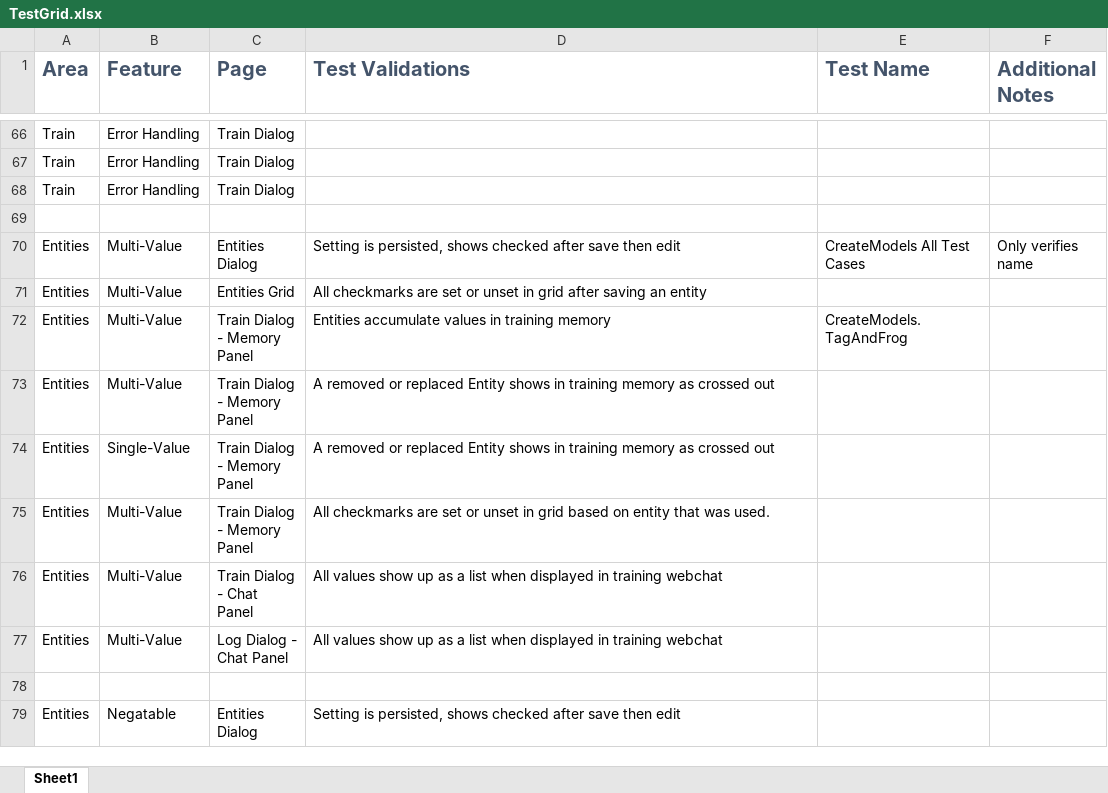
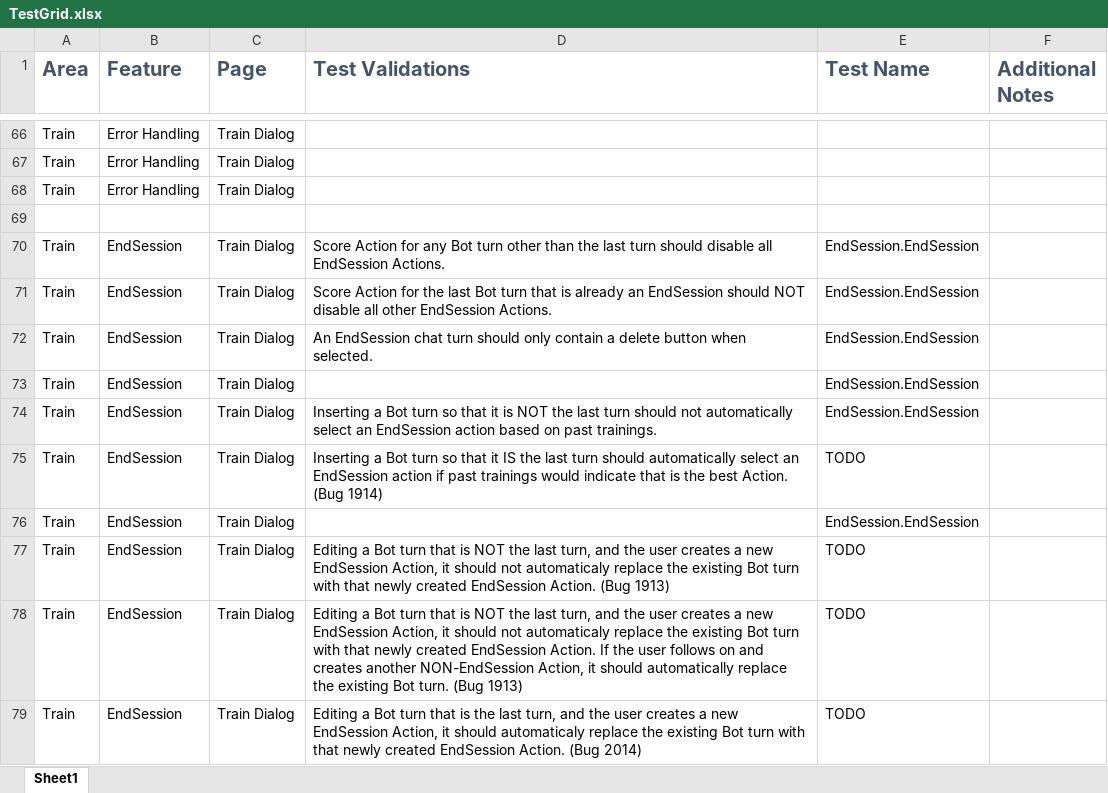
Before and after one commit to microsoft/ConversationLearner-UI, an Excel workbook: cypress/TestGrid.xlsx, sheet Sheet1, drawn as a sheet; only a part is shown, gaps mark what is left out; the shorter side is filled out with more unchanged rows; values as stored, in another font and other column widths than the file's, no borders; table styles not drawn; the diff covers the shown part only; the diff names each change by its address in the sheet, - before the commit and + after, or states it on an @@ line.

```diff
--- a/cypress/TestGrid.xlsx (sheet Sheet1)
+++ b/cypress/TestGrid.xlsx (sheet Sheet1)
+row 69: (empty)
+row 70: Train | EndSession | Train Dialog | Score Action for any Bot turn other than the last turn should disable all EndSession Actions. | EndSession.EndSession
+row 71: Train | EndSession | Train Dialog | Score Action for the last Bot turn that is already an EndSession should NOT disable all other EndSession Actions. | EndSession.EndSession
+row 72: Train | EndSession | Train Dialog | An EndSession chat turn should only contain a delete button when selected. | EndSession.EndSession
+row 73: Train | EndSession | Train Dialog |  | EndSession.EndSession
+row 74: Train | EndSession | Train Dialog | Inserting a Bot turn so that it is NOT the last turn should not automatically select an EndSession action based on past trainings. | EndSession.EndSession
+row 75: Train | EndSession | Train Dialog | Inserting a Bot turn so that it IS the last turn should automatically select an EndSession action if past trainings would indicate that is the best Action. (Bug 1914) | TODO
+row 76: Train | EndSession | Train Dialog |  | EndSession.EndSession
+row 77: Train | EndSession | Train Dialog | Editing a Bot turn that is NOT the last turn, and the user creates a new EndSession Action, it should not automaticaly replace the existing Bot turn with that newly created EndSession Action. (Bug 1913) | TODO
+row 78: Train | EndSession | Train Dialog | Editing a Bot turn that is NOT the last turn, and the user creates a new EndSession Action, it should not automaticaly replace the existing Bot turn with that newly created EndSession Action. If the user follows on and creates another NON-EndSession Action, it should automatically replace the existing Bot turn. (Bug 1913) | TODO
+row 79: Train | EndSession | Train Dialog | Editing a Bot turn that is the last turn, and the user creates a new EndSession Action, it should automaticaly replace the existing Bot turn with that newly created EndSession Action. (Bug 2014) | TODO
```
Also changed, not shown: 11 added rows and 4 edited cells elsewhere in this sheet, 1 other file.
